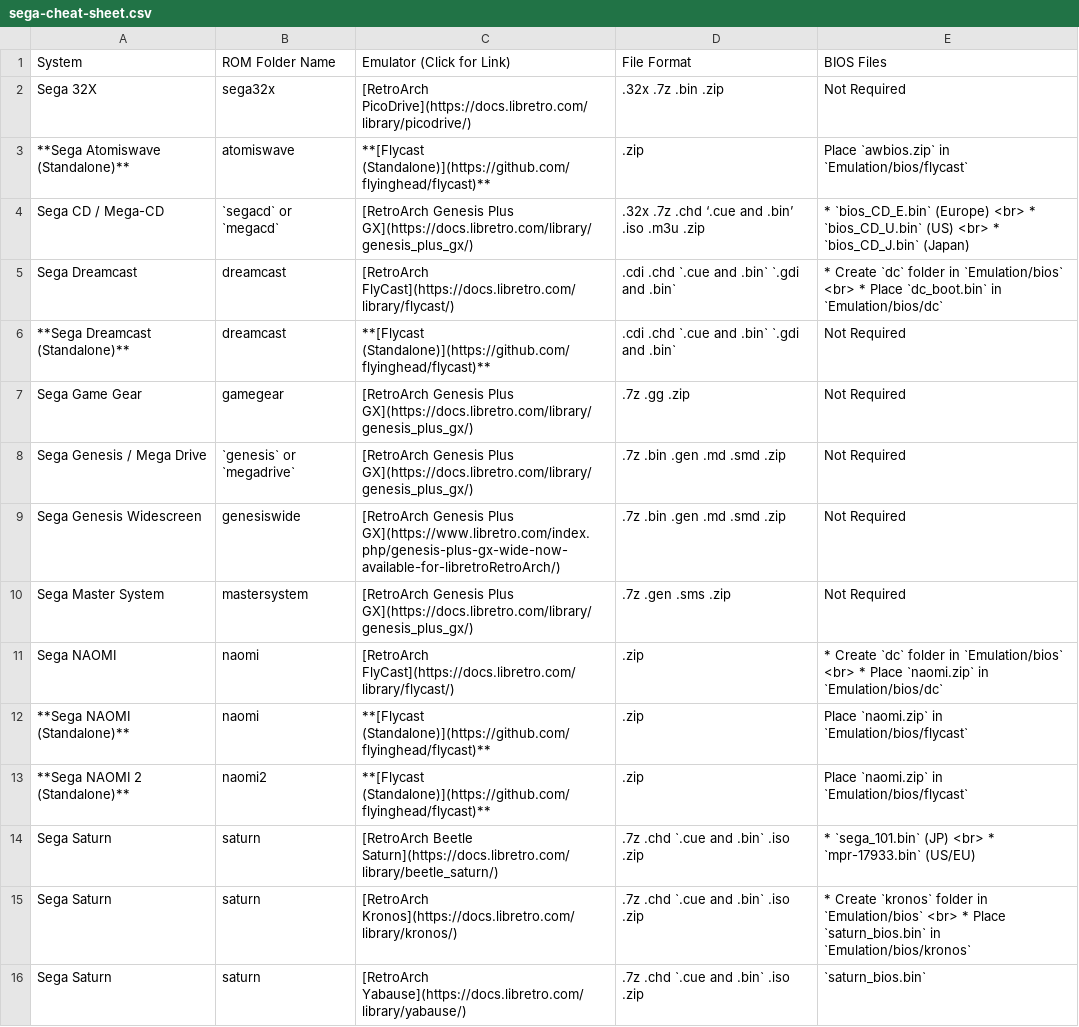
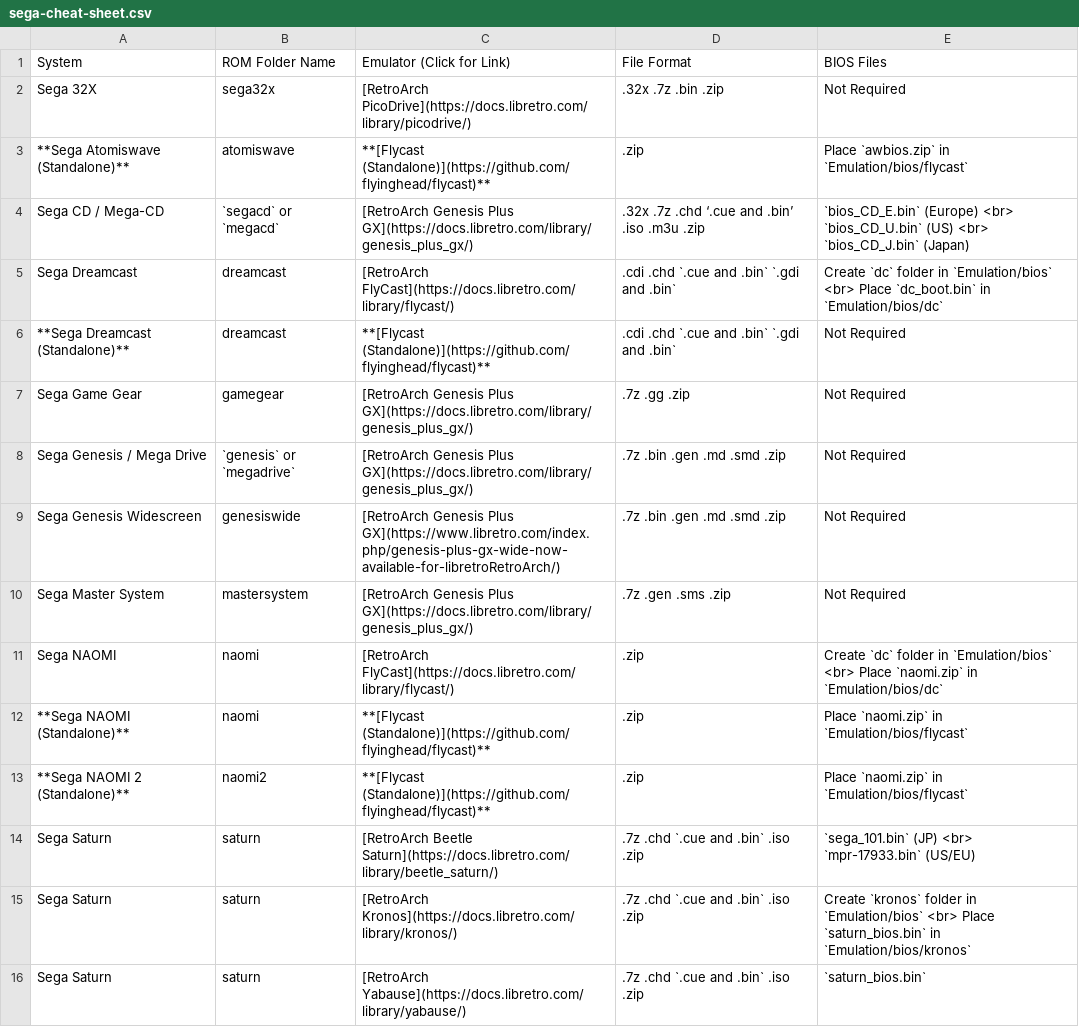
Before and after one commit to EmuDeck/emudeck.github.io, a CSV file: docs/tables/sega-cheat-sheet.csv, drawn as a sheet.

Commit message:
[Cheat Sheet] Remove asterisks as bullet points

```diff
--- a/docs/tables/sega-cheat-sheet.csv
+++ b/docs/tables/sega-cheat-sheet.csv
@@ -3,4 +3,4 @@ Sega 32X,sega32x,[RetroArch PicoDrive](https://docs.libretro.com/library/picodri
 **Sega Atomiswave (Standalone)**,atomiswave,**[Flycast (Standalone)](https://github.com/flyinghead/flycast)**,.zip,Place `awbios.zip` in `Emulation/bios/flycast`
-Sega CD / Mega-CD,`segacd` or `megacd`,[RetroArch Genesis Plus GX](https://docs.libretro.com/library/genesis_plus_gx/),.32x .7z .chd ‘.cue and .bin’ .iso .m3u .zip,* `bios_CD_E.bin` (Europe) <br>       * `bios_CD_U.bin` (US) <br>      * `bios_CD_J.bin` (Japan)
-Sega Dreamcast,dreamcast,[RetroArch FlyCast](https://docs.libretro.com/library/flycast/),.cdi   .chd  `.cue and .bin` `.gdi and .bin`,* Create `dc` folder in `Emulation/bios` <br> * Place `dc_boot.bin` in `Emulation/bios/dc`
+Sega CD / Mega-CD,`segacd` or `megacd`,[RetroArch Genesis Plus GX](https://docs.libretro.com/library/genesis_plus_gx/),.32x .7z .chd ‘.cue and .bin’ .iso .m3u .zip,`bios_CD_E.bin` (Europe) <br> `bios_CD_U.bin` (US) <br> `bios_CD_J.bin` (Japan)
+Sega Dreamcast,dreamcast,[RetroArch FlyCast](https://docs.libretro.com/library/flycast/),.cdi   .chd  `.cue and .bin` `.gdi and .bin`,Create `dc` folder in `Emulation/bios` <br> Place `dc_boot.bin` in `Emulation/bios/dc`
 **Sega Dreamcast (Standalone)**,dreamcast,**[Flycast (Standalone)](https://github.com/flyinghead/flycast)**,.cdi   .chd  `.cue and .bin` `.gdi and .bin`,Not Required
@@ -10,7 +10,7 @@ Sega Genesis Widescreen,genesiswide,[RetroArch Genesis Plus GX](https://www.libr
 Sega Master System,mastersystem,[RetroArch Genesis Plus GX](https://docs.libretro.com/library/genesis_plus_gx/),.7z .gen .sms .zip,Not Required
-Sega NAOMI,naomi,[RetroArch FlyCast](https://docs.libretro.com/library/flycast/),.zip,* Create `dc` folder in `Emulation/bios`    <br> * Place `naomi.zip` in `Emulation/bios/dc`
+Sega NAOMI,naomi,[RetroArch FlyCast](https://docs.libretro.com/library/flycast/),.zip,Create `dc` folder in `Emulation/bios` <br> Place `naomi.zip` in `Emulation/bios/dc`
 **Sega NAOMI (Standalone)**,naomi,**[Flycast (Standalone)](https://github.com/flyinghead/flycast)**,.zip,Place `naomi.zip` in `Emulation/bios/flycast`
 **Sega NAOMI 2 (Standalone)**,naomi2,**[Flycast (Standalone)](https://github.com/flyinghead/flycast)**,.zip,Place `naomi.zip` in `Emulation/bios/flycast`
-Sega Saturn,saturn,[RetroArch Beetle Saturn](https://docs.libretro.com/library/beetle_saturn/),.7z .chd `.cue and .bin` .iso .zip,* `sega_101.bin` (JP) <br>     * `mpr-17933.bin` (US/EU)
-Sega Saturn,saturn,[RetroArch Kronos](https://docs.libretro.com/library/kronos/),.7z .chd `.cue and .bin` .iso .zip,* Create `kronos` folder in `Emulation/bios` <br>    * Place `saturn_bios.bin` in `Emulation/bios/kronos`
+Sega Saturn,saturn,[RetroArch Beetle Saturn](https://docs.libretro.com/library/beetle_saturn/),.7z .chd `.cue and .bin` .iso .zip,`sega_101.bin` (JP) <br>  `mpr-17933.bin` (US/EU)
+Sega Saturn,saturn,[RetroArch Kronos](https://docs.libretro.com/library/kronos/),.7z .chd `.cue and .bin` .iso .zip,Create `kronos` folder in `Emulation/bios` <br> Place `saturn_bios.bin` in `Emulation/bios/kronos`
 Sega Saturn,saturn,[RetroArch Yabause](https://docs.libretro.com/library/yabause/),.7z .chd `.cue and .bin` .iso .zip,`saturn_bios.bin`
```
Also changed, not shown: docs/tables/snk-cheat-sheet.csv.
